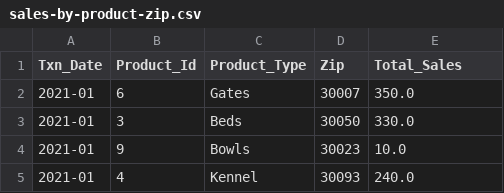
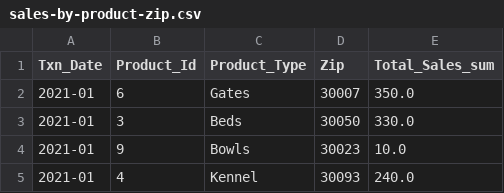
Before and after one commit to chaejh-data/DataCampus-workshop, a CSV file: data/sales-by-product-zip.csv, drawn as a sheet; only a part is shown.

Commit message:
Update sales-by-product-zip.csv

```diff
--- a/data/sales-by-product-zip.csv
+++ b/data/sales-by-product-zip.csv
@@ -1,2 +1,2 @@
-Txn_Date,Product_Id,Product_Type,Zip,Total_Sales
+Txn_Date,Product_Id,Product_Type,Zip,Total_Sales_sum
 2021-01,6,Gates,30007,350.0
```
